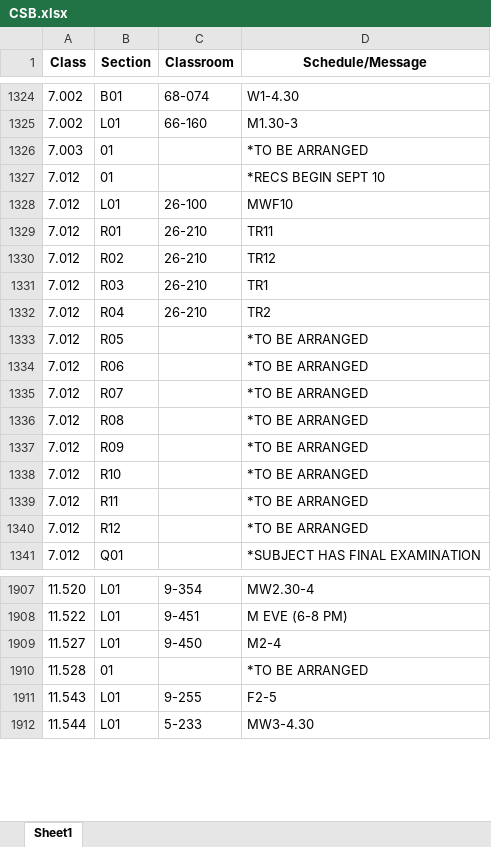
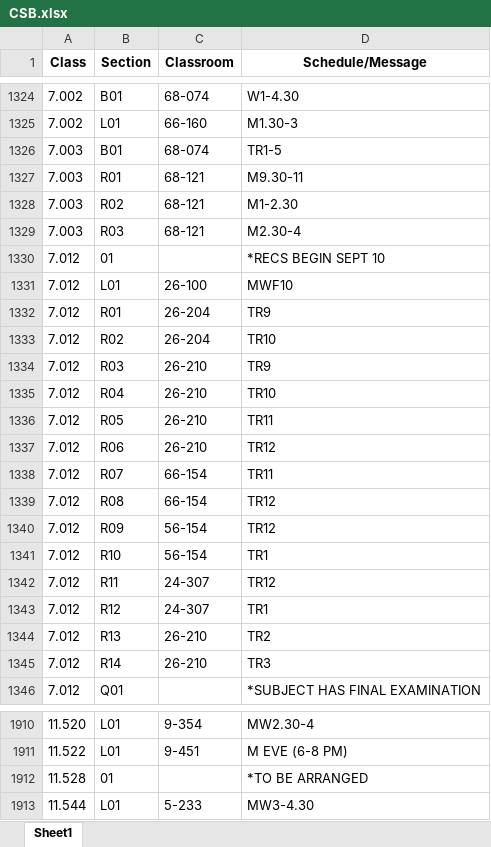
Before and after one commit to edfan/firehose, an Excel workbook: new_scripts/CSB.xlsx, sheet Sheet1, drawn as a sheet; only a part is shown, gaps mark what is left out; values as stored, in another font and other column widths than the file's, no borders; removed rows and columns are numbered as before the commit, all else as after; the diff covers the shown part only; the diff names each change by its address in the sheet, - before the commit and + after, or states it on an @@ line.

```diff
--- a/new_scripts/CSB.xlsx (sheet Sheet1)
+++ b/new_scripts/CSB.xlsx (sheet Sheet1)
-B1326 (Section): 01
+B1326 (Section): B01
-C1326 (Classroom): (empty)
+C1326 (Classroom): 68-074
-D1326 (Schedule/Message): *TO BE ARRANGED
+D1326 (Schedule/Message): TR1-5
+row 1327: 7.003 | R01 | 68-121 | M9.30-11
+row 1328: 7.003 | R02 | 68-121 | M1-2.30
+row 1329: 7.003 | R03 | 68-121 | M2.30-4
-C1332:C1333 (Classroom): 26-210
+C1332:C1333 (Classroom): 26-204
-D1332 (Schedule/Message): TR11
+D1332 (Schedule/Message): TR9
-D1333 (Schedule/Message): TR12
+D1333 (Schedule/Message): TR10
-D1334 (Schedule/Message): TR1
+D1334 (Schedule/Message): TR9
-D1335 (Schedule/Message): TR2
+D1335 (Schedule/Message): TR10
-C1336:C1337 (Classroom): (empty)
+C1336:C1337 (Classroom): 26-210
-D1336 (Schedule/Message): *TO BE ARRANGED
+D1336 (Schedule/Message): TR11
-D1337 (Schedule/Message): *TO BE ARRANGED
+D1337 (Schedule/Message): TR12
-C1338:C1339 (Classroom): (empty)
+C1338:C1339 (Classroom): 66-154
-D1338 (Schedule/Message): *TO BE ARRANGED
+D1338 (Schedule/Message): TR11
-D1339:D1340 (Schedule/Message): *TO BE ARRANGED
+D1339:D1340 (Schedule/Message): TR12
-C1340:C1341 (Classroom): (empty)
+C1340:C1341 (Classroom): 56-154
-D1341 (Schedule/Message): *TO BE ARRANGED
+D1341 (Schedule/Message): TR1
-C1342:C1343 (Classroom): (empty)
+C1342:C1343 (Classroom): 24-307
-D1342 (Schedule/Message): *TO BE ARRANGED
+D1342 (Schedule/Message): TR12
-D1343 (Schedule/Message): *TO BE ARRANGED
+D1343 (Schedule/Message): TR1
+row 1344: 7.012 | R13 | 26-210 | TR2
+row 1345: 7.012 | R14 | 26-210 | TR3
-row 1909: 11.527 | L01 | 9-450 | M2-4
-row 1911: 11.543 | L01 | 9-255 | F2-5
```
Also changed, not shown: 6 added rows, 7 removed rows and 10 edited cells elsewhere in this sheet, 6 other files.
